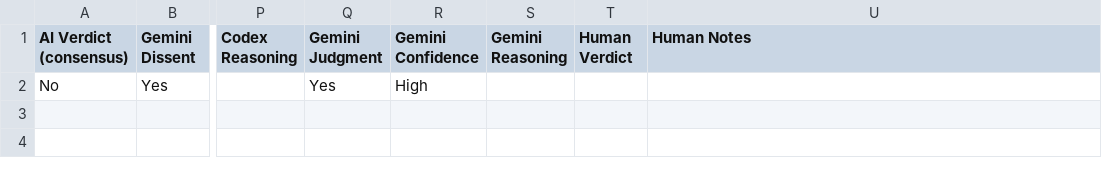
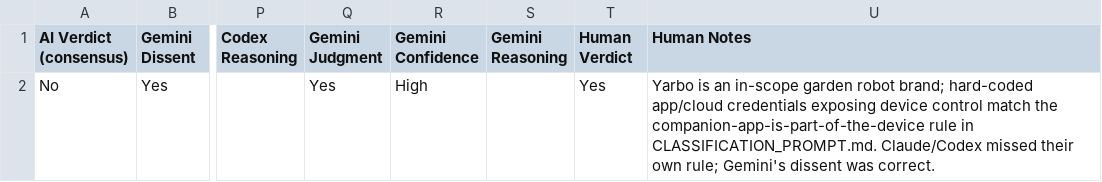
Before and after one commit to constrictingsnake/Home-IoT-Security, a CSV file: data/difference/garden/02_high_confidence_audit.csv, drawn as a sheet; only a part is shown, gaps mark what is left out; the diff names each change by its address in the sheet, - before the commit and + after, or states it on an @@ line.

```diff
--- a/data/difference/garden/02_high_confidence_audit.csv
+++ b/data/difference/garden/02_high_confidence_audit.csv
-T2 (Human Verdict): (empty)
+T2 (Human Verdict): Yes
-U2 (Human Notes): (empty)
+U2 (Human Notes): Yarbo is an in-scope garden robot brand; hard-coded app/cloud credentials exposing device control match the companion-app-is-part-of-the-device rule in CLASSIFICATION_PROMPT.md. Claude/Codex missed their own rule; Gemini's dissent was correct.
```
Also changed, not shown: data/difference/fridge/02_high_confidence_audit.csv.
